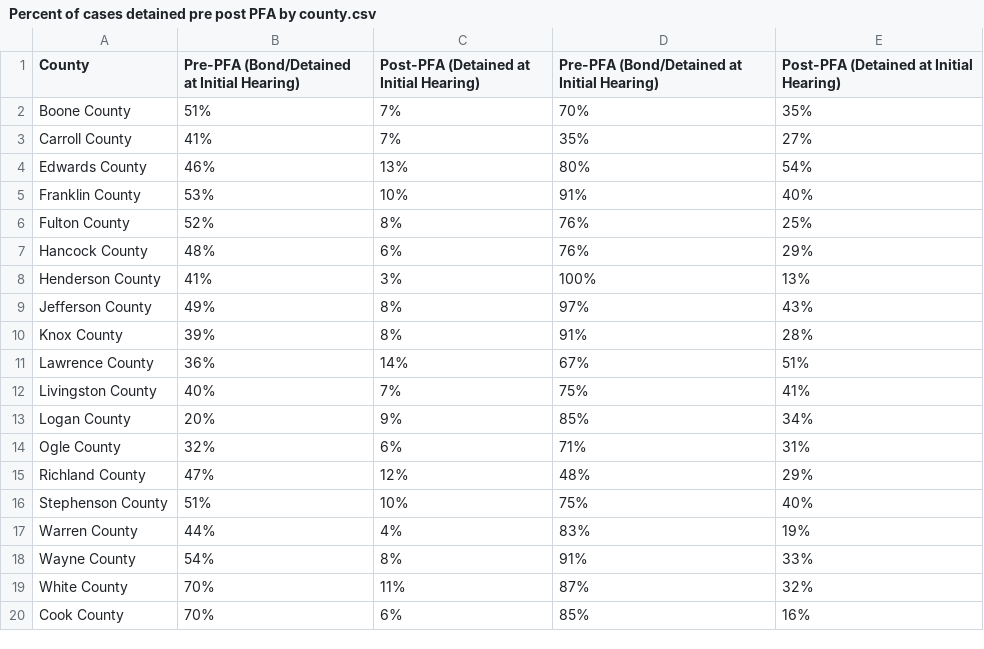
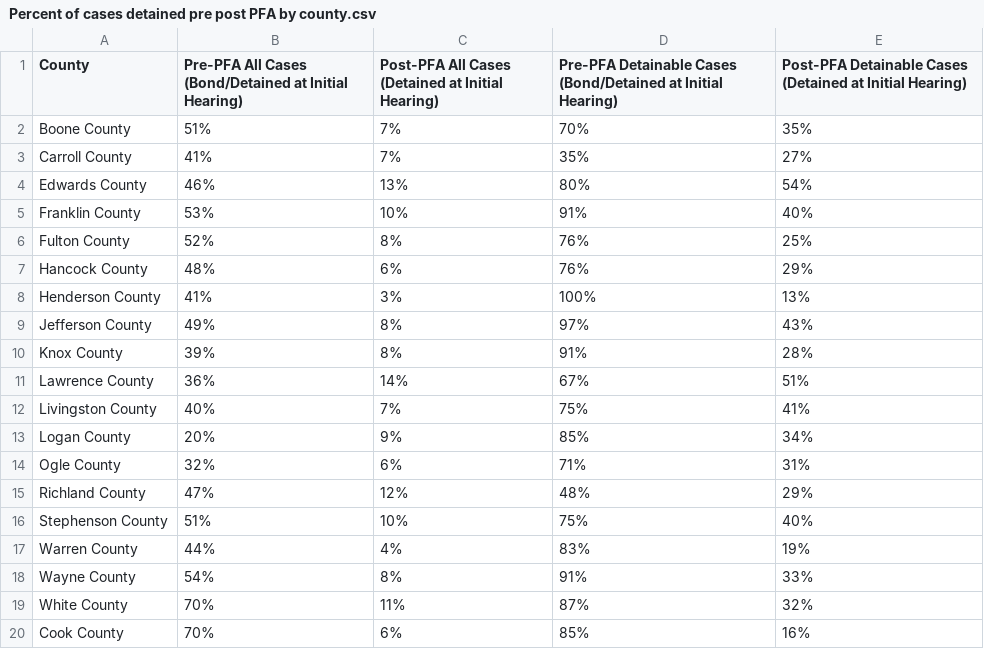
Before and after one commit to dstemenluc/CCJ.Illinois, a CSV file: Year 1 report/Pre-Post Court Comparison/Percent of cases detained pre post PFA by county.csv, drawn as a sheet.

Commit message:
Update Percent of cases detained pre post PFA by county.csv

```diff
--- a/Year 1 report/Pre-Post Court Comparison/Percent of cases detained pre post PFA by county.csv
+++ b/Year 1 report/Pre-Post Court Comparison/Percent of cases detained pre post PFA by county.csv
@@ -1,2 +1,2 @@
-County,Pre-PFA (Bond/Detained at Initial Hearing),Post-PFA (Detained at Initial Hearing),Pre-PFA (Bond/Detained at Initial Hearing),Post-PFA (Detained at Initial Hearing)
+County,Pre-PFA All Cases (Bond/Detained at Initial Hearing),Post-PFA All Cases (Detained at Initial Hearing),Pre-PFA Detainable Cases (Bond/Detained at Initial Hearing),Post-PFA Detainable Cases (Detained at Initial Hearing)
 Boone County,51%,7%,70%,35%
```
